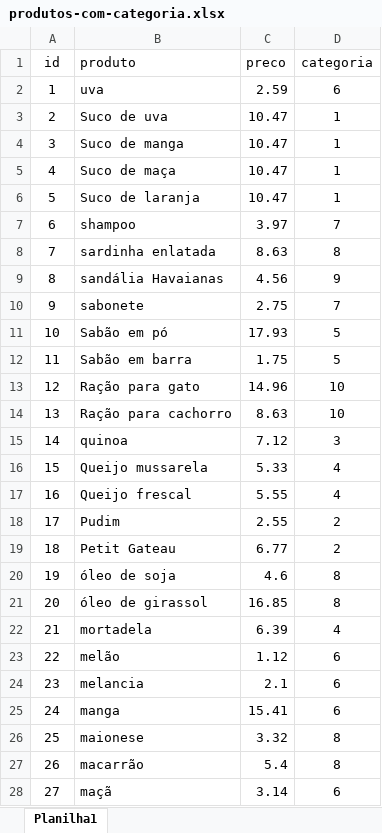
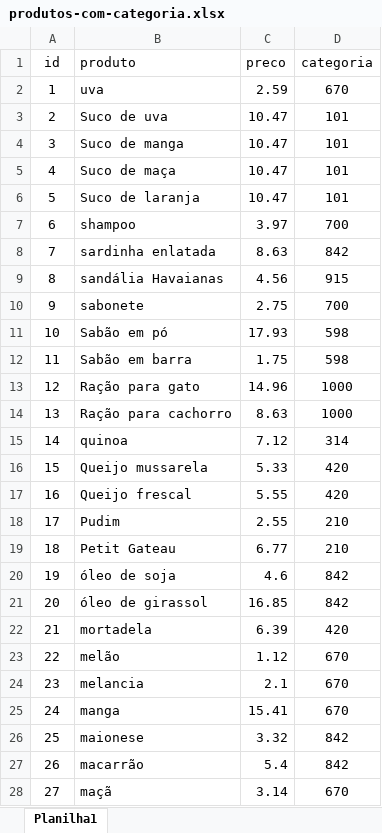
Before and after one commit to grazimelo/banco-psql, an Excel workbook: projeto_psql/produtos-com-categoria.xlsx, sheet Planilha1, drawn as a sheet; only a part is shown; values as stored, in another font and other column widths than the file's, no borders; the diff covers the shown part only; the diff names each change by its address in the sheet, - before the commit and + after, or states it on an @@ line.

Commit message:
Atualizando projeto

```diff
--- a/projeto_psql/produtos-com-categoria.xlsx (sheet Planilha1)
+++ b/projeto_psql/produtos-com-categoria.xlsx (sheet Planilha1)
-D2 (categoria): 6
+D2 (categoria): 670
-D3:D6 (categoria): 1
+D3:D6 (categoria): 101
-D7 (categoria): 7
+D7 (categoria): 700
-D8 (categoria): 8
+D8 (categoria): 842
-D9 (categoria): 9
+D9 (categoria): 915
-D10 (categoria): 7
+D10 (categoria): 700
-D11:D12 (categoria): 5
+D11:D12 (categoria): 598
-D13:D14 (categoria): 10
+D13:D14 (categoria): 1000
-D15 (categoria): 3
+D15 (categoria): 314
-D16:D17 (categoria): 4
+D16:D17 (categoria): 420
-D18:D19 (categoria): 2
+D18:D19 (categoria): 210
-D20:D21 (categoria): 8
+D20:D21 (categoria): 842
-D22 (categoria): 4
+D22 (categoria): 420
-D23:D25 (categoria): 6
+D23:D25 (categoria): 670
-D26:D27 (categoria): 8
+D26:D27 (categoria): 842
-D28 (categoria): 6
+D28 (categoria): 670
```
Also changed, not shown: 37 edited cells elsewhere in this sheet, projeto_psql/categorias.xlsx, 4 other files.
